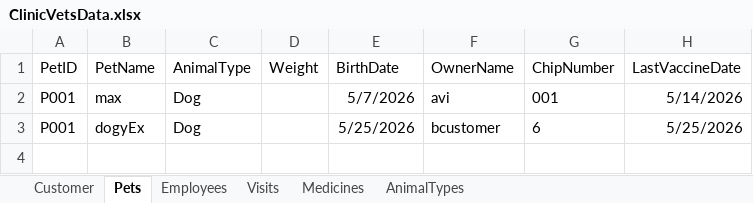
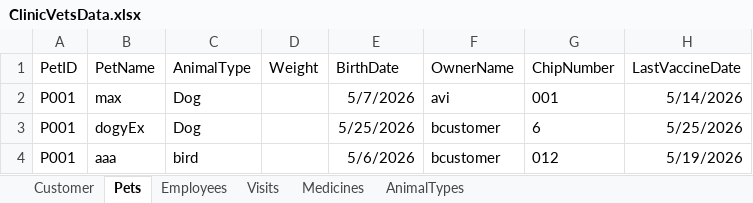
Before and after one commit to yazanei-arch/ClinicVets, an Excel workbook: ClinicVetsData.xlsx, sheet Pets, drawn as a sheet; values as stored, in another font and other column widths than the file's, no borders; the diff names each change by its address in the sheet, - before the commit and + after, or states it on an @@ line.

```diff
--- a/ClinicVetsData.xlsx (sheet Pets)
+++ b/ClinicVetsData.xlsx (sheet Pets)
+row 4: P001 | aaa | bird |  | 5/6/2026 | bcustomer | 012 | 5/19/2026
```
Also changed, not shown: 1 other file.
